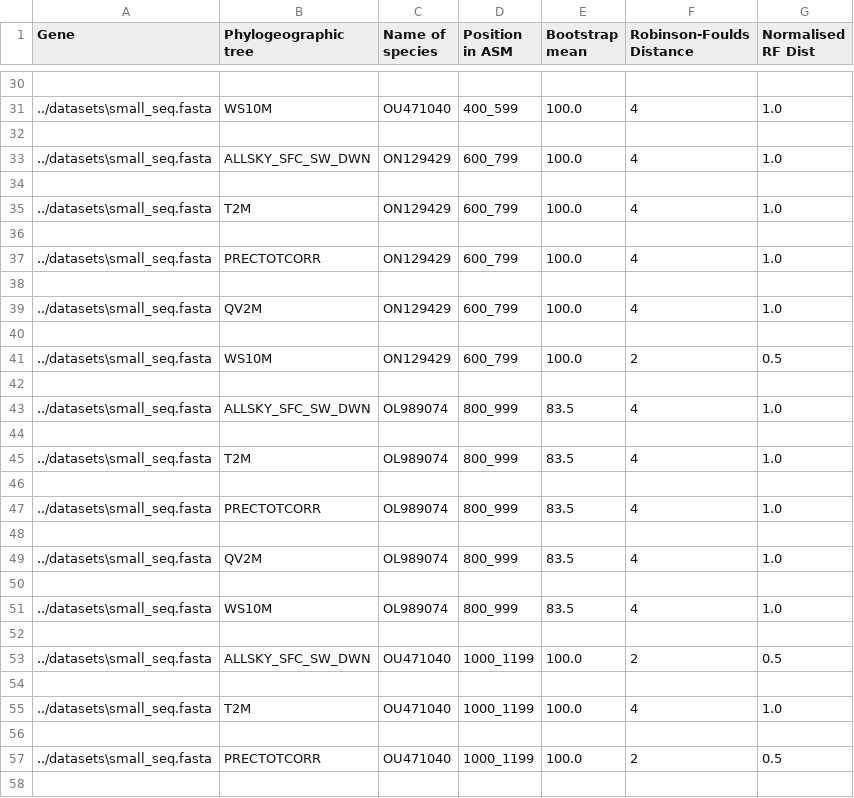
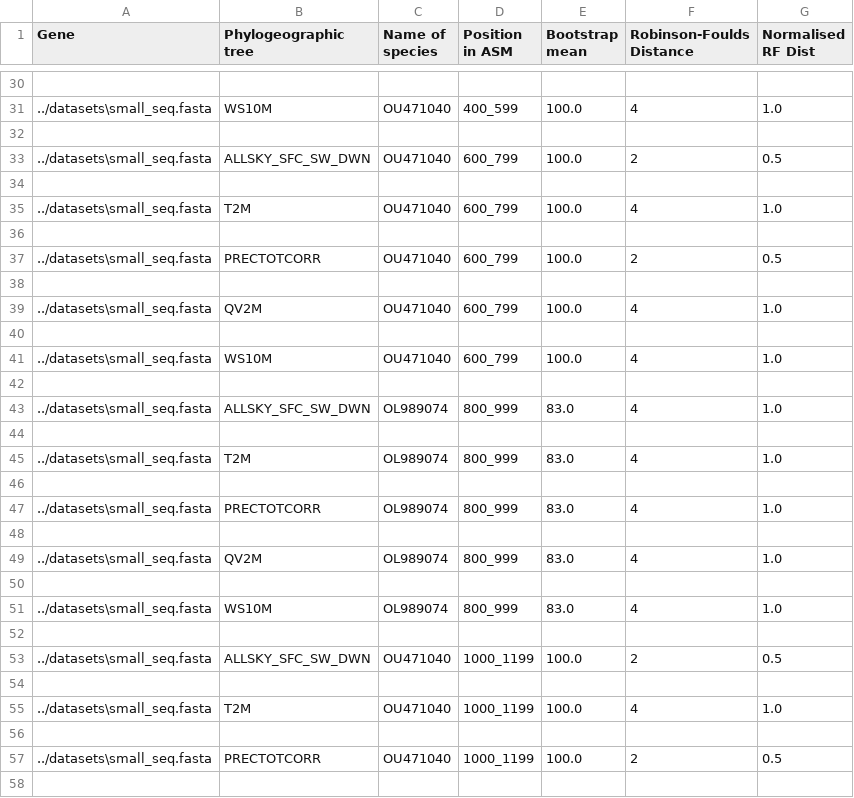
Before and after one commit to tahiri-lab/iPhyloGeo_plus_plus, a CSV file: scripts/results/output.csv, drawn as a sheet; only a part is shown, gaps mark what is left out; the diff covers the shown part only.

```diff
--- a/scripts/results/output.csv
+++ b/scripts/results/output.csv
@@ -32,21 +32,21 @@ Gene,Phylogeographic tree,Name of species,Position in ASM,Bootstrap mean,Robinso
 
-../datasets\small_seq.fasta,ALLSKY_SFC_SW_DWN,ON129429,600_799,100.0,4,1.0
+../datasets\small_seq.fasta,ALLSKY_SFC_SW_DWN,OU471040,600_799,100.0,2,0.5
 
-../datasets\small_seq.fasta,T2M,ON129429,600_799,100.0,4,1.0
+../datasets\small_seq.fasta,T2M,OU471040,600_799,100.0,4,1.0
 
-../datasets\small_seq.fasta,PRECTOTCORR,ON129429,600_799,100.0,4,1.0
+../datasets\small_seq.fasta,PRECTOTCORR,OU471040,600_799,100.0,2,0.5
 
-../datasets\small_seq.fasta,QV2M,ON129429,600_799,100.0,4,1.0
+../datasets\small_seq.fasta,QV2M,OU471040,600_799,100.0,4,1.0
 
-../datasets\small_seq.fasta,WS10M,ON129429,600_799,100.0,2,0.5
+../datasets\small_seq.fasta,WS10M,OU471040,600_799,100.0,4,1.0
 
-../datasets\small_seq.fasta,ALLSKY_SFC_SW_DWN,OL989074,800_999,83.5,4,1.0
+../datasets\small_seq.fasta,ALLSKY_SFC_SW_DWN,OL989074,800_999,83.0,4,1.0
 
-../datasets\small_seq.fasta,T2M,OL989074,800_999,83.5,4,1.0
+../datasets\small_seq.fasta,T2M,OL989074,800_999,83.0,4,1.0
 
-../datasets\small_seq.fasta,PRECTOTCORR,OL989074,800_999,83.5,4,1.0
+../datasets\small_seq.fasta,PRECTOTCORR,OL989074,800_999,83.0,4,1.0
 
-../datasets\small_seq.fasta,QV2M,OL989074,800_999,83.5,4,1.0
+../datasets\small_seq.fasta,QV2M,OL989074,800_999,83.0,4,1.0
 
-../datasets\small_seq.fasta,WS10M,OL989074,800_999,83.5,4,1.0
+../datasets\small_seq.fasta,WS10M,OL989074,800_999,83.0,4,1.0
 
```
Also changed, not shown: 19 edited cells elsewhere in this file, 10 other files.
